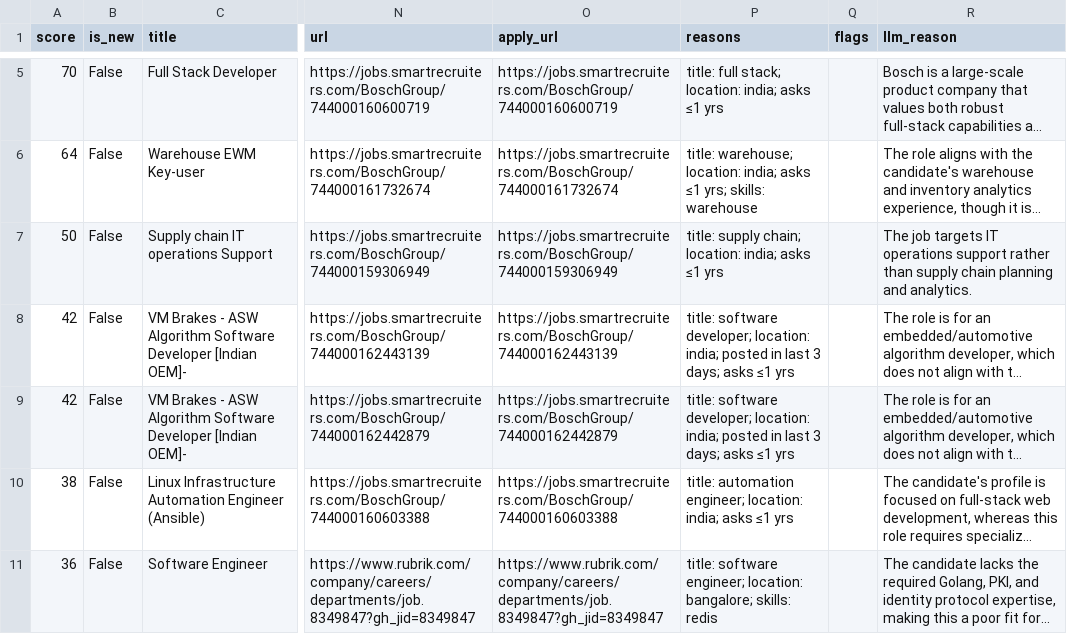
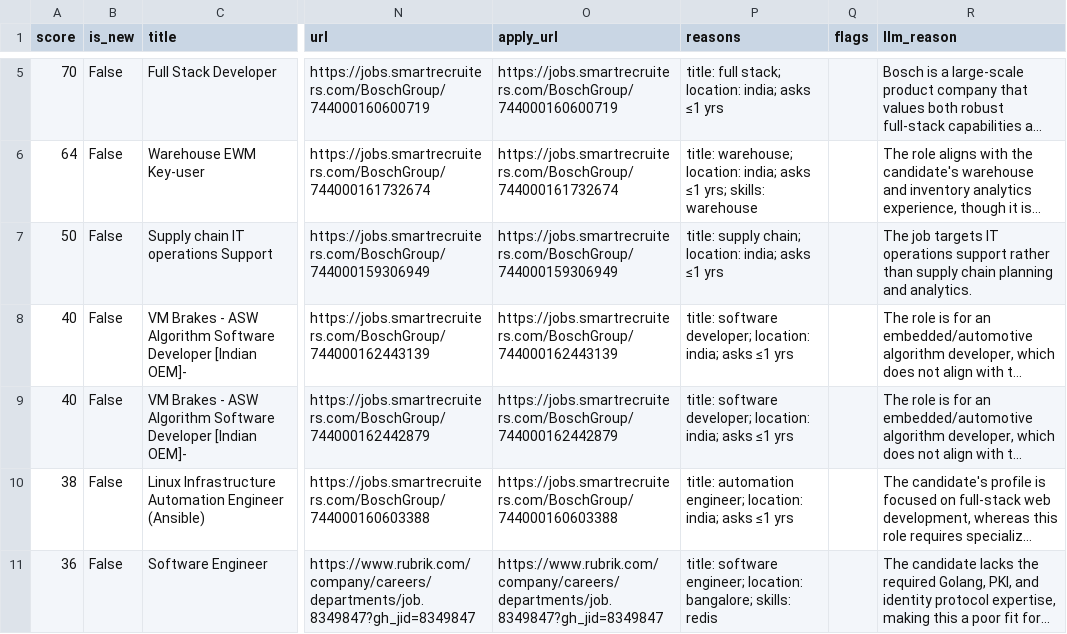
Before and after one commit to itshimanshu16/Job-bot, a CSV file: web/public/data/jobs.csv, drawn as a sheet; only a part is shown, gaps mark what is left out; long unchanged cells end in …; the diff names each change by its address in the sheet, - before the commit and + after, or states it on an @@ line.

```diff
--- a/web/public/data/jobs.csv
+++ b/web/public/data/jobs.csv
-A8:A9 (score): 42
+A8:A9 (score): 40
-P8:P9 (reasons): …location: india; posted in last 3 days; asks ≤1…
+P8:P9 (reasons): …location: india; asks ≤1…
```
Also changed, not shown: 2 other files.
